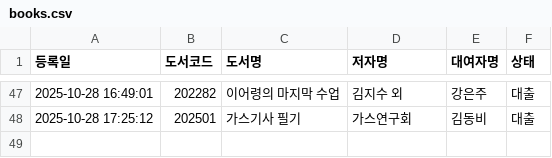
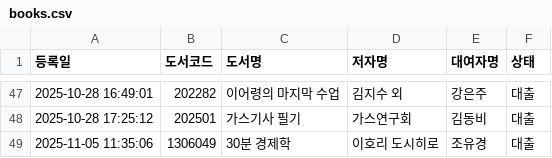
Before and after one commit to rlatjdfkr7979-ctrl/BookServer, a CSV file: books.csv, drawn as a sheet; only a part is shown, gaps mark what is left out; the diff names each change by its address in the sheet, - before the commit and + after, or states it on an @@ line.

Commit message:
Append new loan record to books.csv

```diff
--- a/books.csv
+++ b/books.csv
+row 49: 2025-11-05 11:35:06 | 1306049 | 30분 경제학 | 이호리 도시히로 | 조유경 | 대출
```
